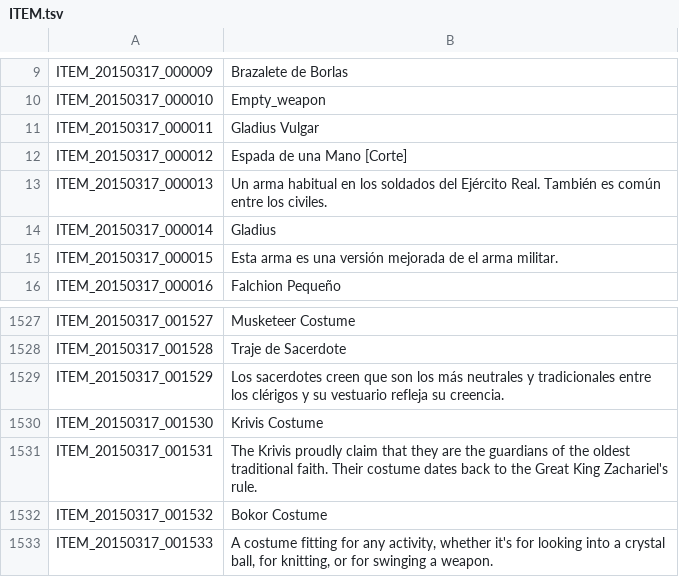
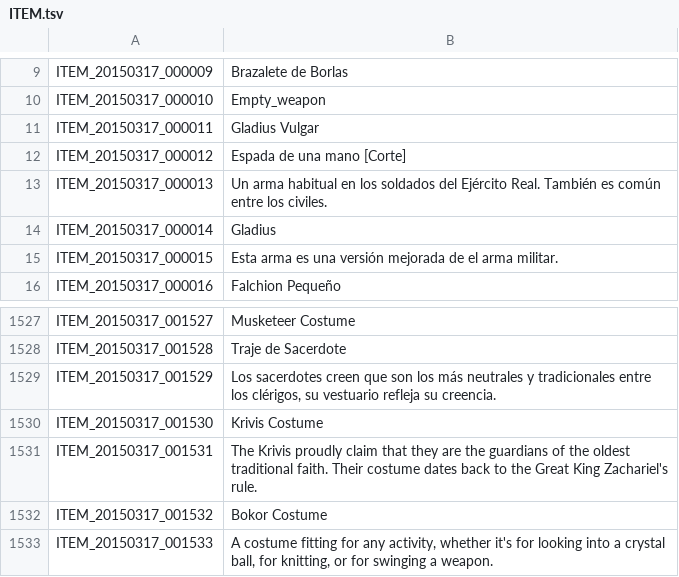
Before and after one commit to TreeOfSavior-Spanish/Spanish-Patch, a TSV file: Spanish/ITEM.tsv, drawn as a sheet; only a part is shown, gaps mark what is left out.

Commit message:
correcciones

```diff
--- a/Spanish/ITEM.tsv
+++ b/Spanish/ITEM.tsv
@@ -11,3 +11,3 @@ ITEM_20150317_000010	Empty_weapon
 ITEM_20150317_000011	Gladius Vulgar
-ITEM_20150317_000012	Espada de una Mano [Corte]
+ITEM_20150317_000012	Espada de una mano [Corte]
 ITEM_20150317_000013	Un arma habitual en los soldados del Ejército Real. También es común entre los civiles.
@@ -1528,3 +1528,3 @@ ITEM_20150317_001527	Musketeer Costume
 ITEM_20150317_001528	Traje de Sacerdote
-ITEM_20150317_001529	Los sacerdotes creen que son los más neutrales y tradicionales entre los clérigos y su vestuario refleja su creencia.
+ITEM_20150317_001529	Los sacerdotes creen que son los más neutrales y  tradicionales entre los clérigos, su vestuario refleja su creencia.
 ITEM_20150317_001530	Krivis Costume
```
